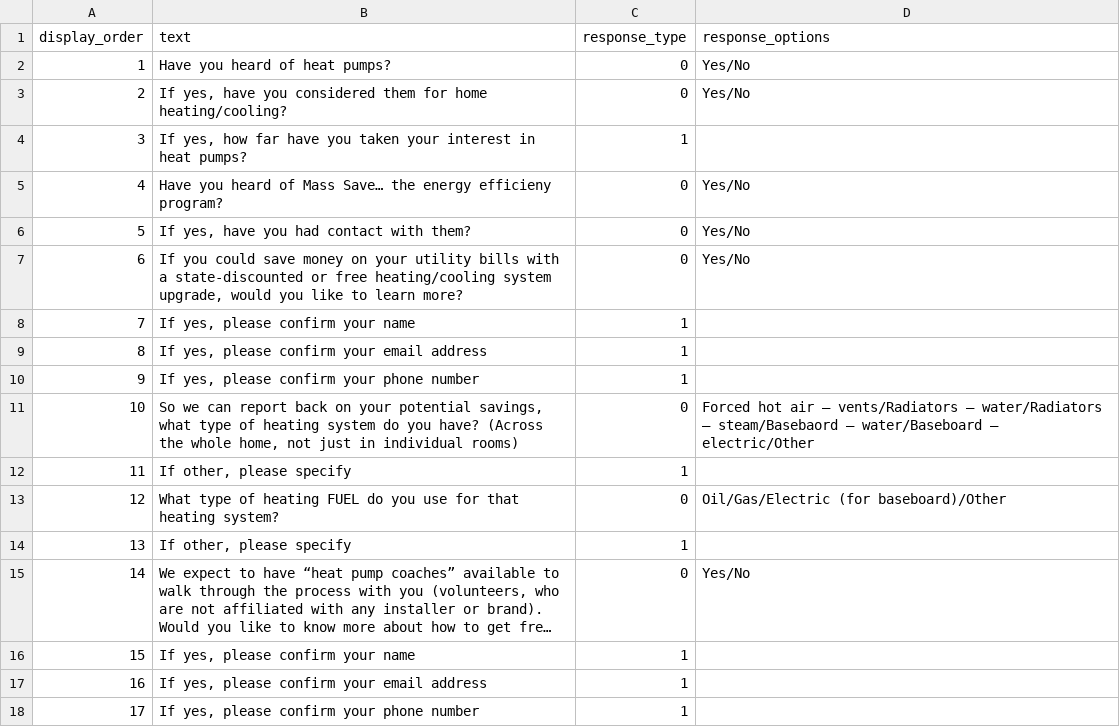
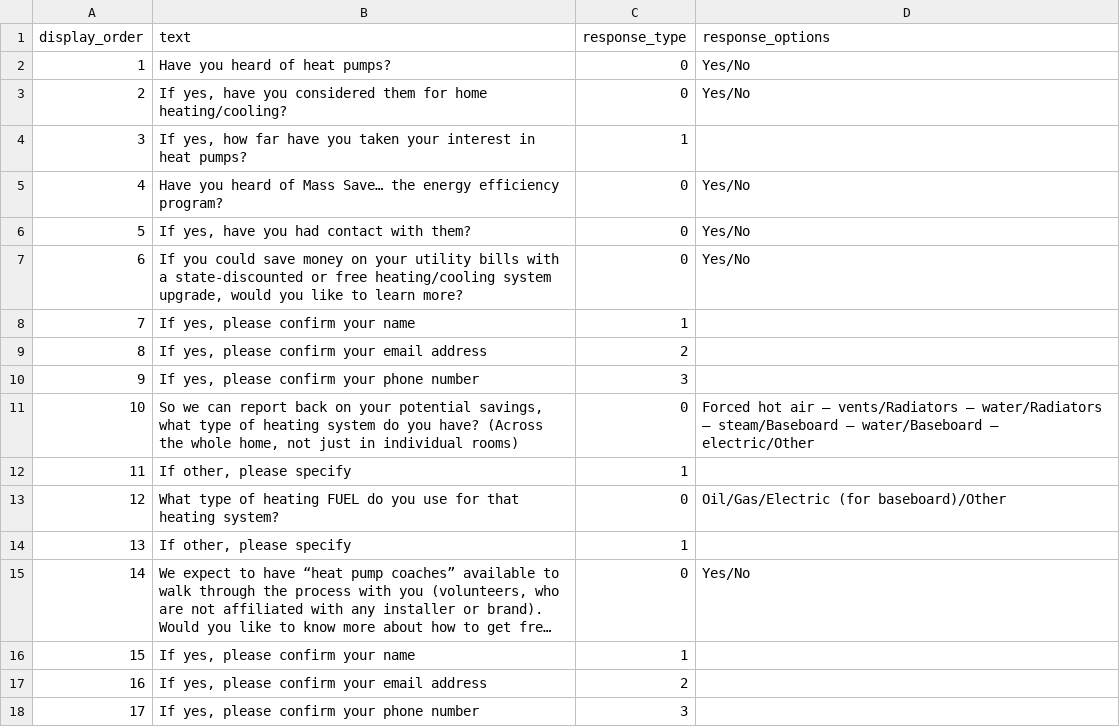
Before and after one commit to codeforboston/urban-league-heat-pump-accelerator, a CSV file: backend/lib/seeds/test_survey_questions.csv, drawn as a sheet; long unchanged cells end in ….

Commit message:
Add new response_types to survey_question and survey component.

```diff
--- a/backend/lib/seeds/test_survey_questions.csv
+++ b/backend/lib/seeds/test_survey_questions.csv
@@ -4,3 +4,3 @@ display_order,text,response_type,response_options
 3,"If yes, how far have you taken your interest in heat pumps?",1,""
-4,"Have you heard of Mass Save… the energy efficieny program?",0,"Yes/No"
+4,"Have you heard of Mass Save… the energy efficiency program?",0,"Yes/No"
 5,"If yes, have you had contact with them?",0,"Yes/No"
@@ -8,5 +8,5 @@ display_order,text,response_type,response_options
 7,"If yes, please confirm your name",1,""
-8,"If yes, please confirm your email address",1,""
-9,"If yes, please confirm your phone number",1,""
-10,"So we can report back on your potential savings, what type of heating system do you have? (Across the whole home, not just in individual rooms)",0,"Forced hot air – vents/Radiators – water/Radiators – steam/Basebaord – water/Baseboard – electric/Other"
+8,"If yes, please confirm your email address",2,""
+9,"If yes, please confirm your phone number",3,""
+10,"So we can report back on your potential savings, what type of heating system do you have? (Across the whole home, not just in individual rooms)",0,"Forced hot air – vents/Radiators – water/Radiators – steam/Baseboard – water/Baseboard – electric/Other"
 11,"If other, please specify",1,""
@@ -16,3 +16,3 @@ display_order,text,response_type,response_options
 15,"If yes, please confirm your name",1,""
-16,"If yes, please confirm your email address",1,""
-17,"If yes, please confirm your phone number",1,""
+16,"If yes, please confirm your email address",2,""
+17,"If yes, please confirm your phone number",3,""
```
Also changed, not shown: 3 other files.
